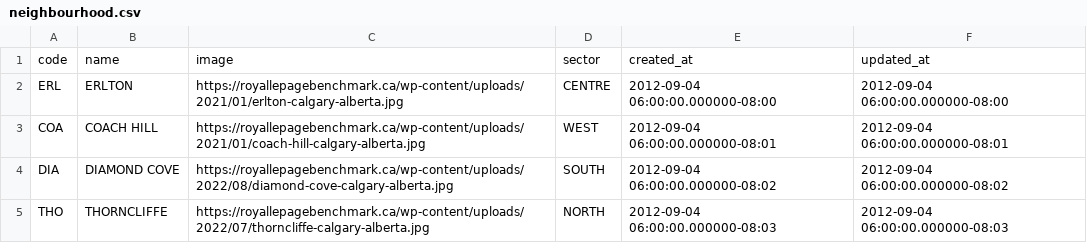
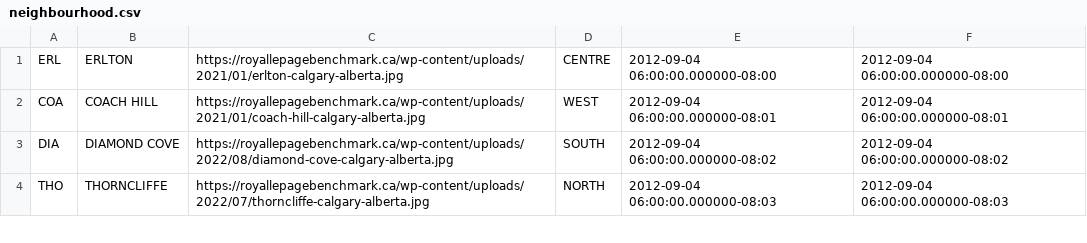
Before and after one commit to coreyyangsmith/Summer-Project-2023, a CSV file: scripts/seeding/seeding_data/neighbourhood.csv, drawn as a sheet; only a part is shown.

```diff
--- a/scripts/seeding/seeding_data/neighbourhood.csv
+++ b/scripts/seeding/seeding_data/neighbourhood.csv
@@ -1,2 +1 @@
-code,name,image,sector,created_at,updated_at
 ERL,ERLTON,https://royallepagebenchmark.ca/wp-content/uploads/2021/01/erlton-calgary-alberta.jpg,CENTRE,2012-09-04 06:00:00.000000-08:00,2012-09-04 06:00:00.000000-08:00
```
Also changed, not shown: 5 other files.
